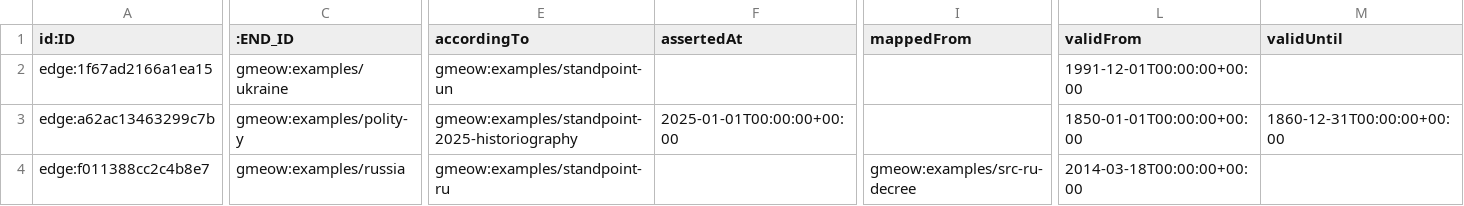
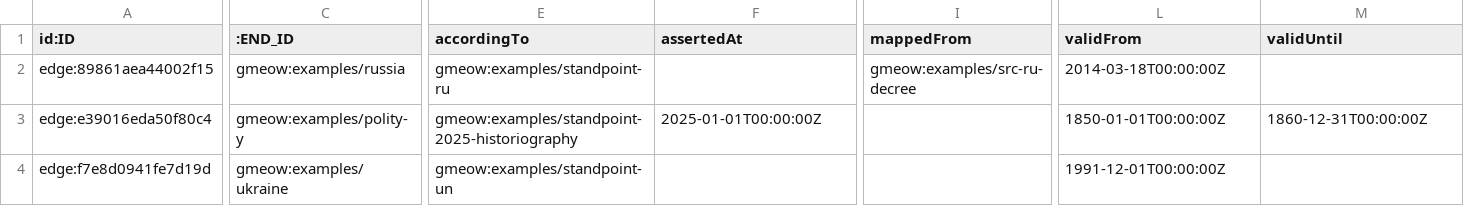
Before and after one commit to Blackcat-Informatics/gmeow-ontology, a CSV file: generated/lpg/neo4j/edges_containedInPlace.csv, drawn as a sheet; only a part is shown, gaps mark what is left out; the diff names each change by its address in the sheet, - before the commit and + after, or states it on an @@ line.

```diff
--- a/generated/lpg/neo4j/edges_containedInPlace.csv
+++ b/generated/lpg/neo4j/edges_containedInPlace.csv
-A2 (id:ID): edge:1f67ad2166a1ea15
+A2 (id:ID): edge:89861aea44002f15
-C2 (:END_ID): gmeow:examples/ukraine
+C2 (:END_ID): gmeow:examples/russia
-E2 (accordingTo): gmeow:examples/standpoint-un
+E2 (accordingTo): gmeow:examples/standpoint-ru
-I2 (mappedFrom): (empty)
+I2 (mappedFrom): gmeow:examples/src-ru-decree
-L2 (validFrom): 1991-12-01T00:00:00+00:00
+L2 (validFrom): 2014-03-18T00:00:00Z
-A3 (id:ID): edge:a62ac13463299c7b
+A3 (id:ID): edge:e39016eda50f80c4
-F3 (assertedAt): 2025-01-01T00:00:00+00:00
+F3 (assertedAt): 2025-01-01T00:00:00Z
-L3 (validFrom): 1850-01-01T00:00:00+00:00
+L3 (validFrom): 1850-01-01T00:00:00Z
-M3 (validUntil): 1860-12-31T00:00:00+00:00
+M3 (validUntil): 1860-12-31T00:00:00Z
-A4 (id:ID): edge:f011388cc2c4b8e7
+A4 (id:ID): edge:f7e8d0941fe7d19d
-C4 (:END_ID): gmeow:examples/russia
+C4 (:END_ID): gmeow:examples/ukraine
-E4 (accordingTo): gmeow:examples/standpoint-ru
+E4 (accordingTo): gmeow:examples/standpoint-un
-I4 (mappedFrom): gmeow:examples/src-ru-decree
+I4 (mappedFrom): (empty)
-L4 (validFrom): 2014-03-18T00:00:00+00:00
+L4 (validFrom): 1991-12-01T00:00:00Z
```
Also changed, not shown: generated/lpg/edges.csv, generated/lpg/neo4j/edges_claimModality.csv, 54 other files.
